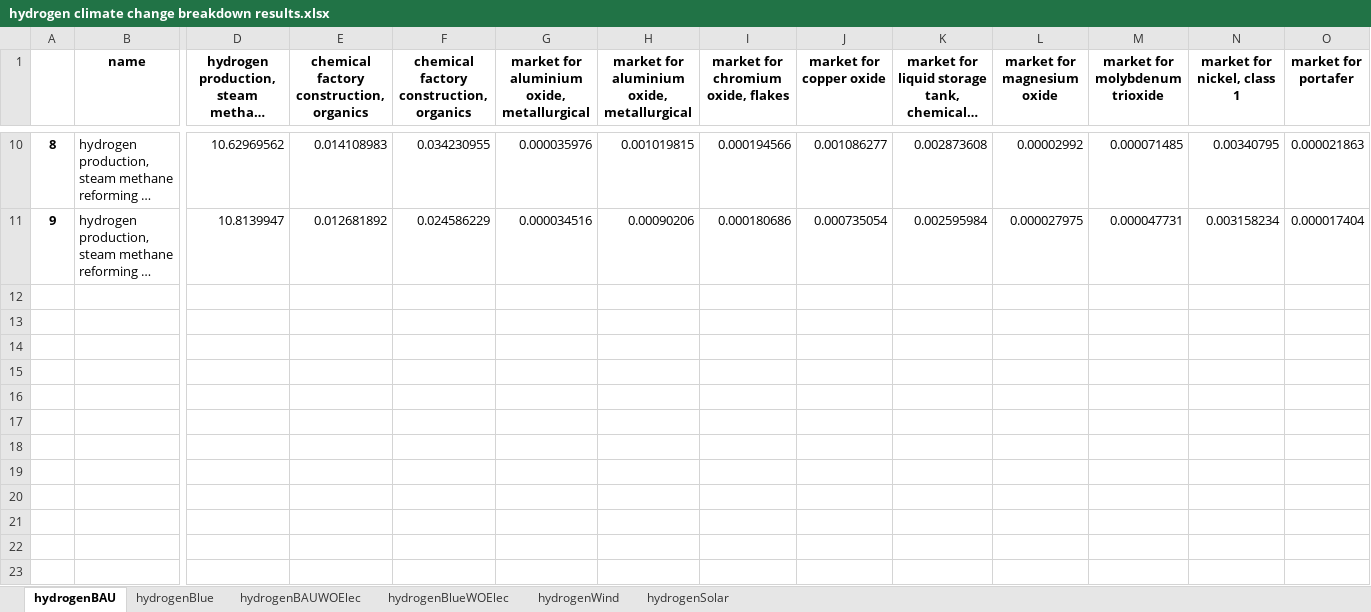
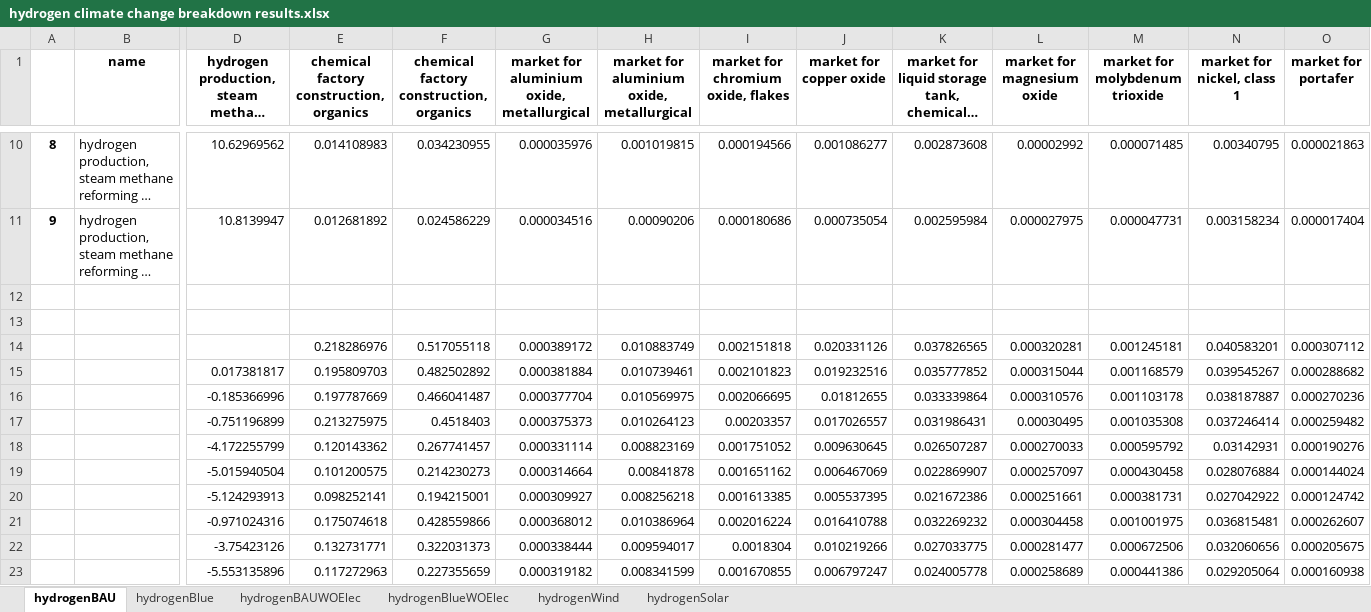
Before and after one commit to abhix2704/Prospective-LCA, an Excel workbook: Results/Phase 2/Hydrogen/hydrogen climate change breakdown results.xlsx, sheet hydrogenBAU, drawn as a sheet; only a part is shown, gaps mark what is left out; long unchanged cells end in …; values as stored, in another font and other column widths than the file's, no borders; rows hold the shown columns only; the diff names each change by its address in the sheet, - before the commit and + after, or states it on an @@ line.

```diff
--- a/Results/Phase 2/Hydrogen/hydrogen climate change breakdown results.xlsx (sheet hydrogenBAU)
+++ b/Results/Phase 2/Hydrogen/hydrogen climate change breakdown results.xlsx (sheet hydrogenBAU)
+row 12: (empty)
+row 13: (empty)
+row 14:  |  |  | 0.218286976 | 0.517055118 | 0.000389172 | 0.010883749 | 0.002151818 | 0.020331126 | 0.037826565 | 0.000320281 | 0.001245181 | 0.040583201 | 0.000307112
+row 15:  |  | 0.017381817 | 0.195809703 | 0.482502892 | 0.000381884 | 0.010739461 | 0.002101823 | 0.019232516 | 0.035777852 | 0.000315044 | 0.001168579 | 0.039545267 | 0.000288682
+row 16:  |  | -0.185366996 | 0.197787669 | 0.466041487 | 0.000377704 | 0.010569975 | 0.002066695 | 0.01812655 | 0.033339864 | 0.000310576 | 0.001103178 | 0.038187887 | 0.000270236
+row 17:  |  | -0.751196899 | 0.213275975 | 0.4518403 | 0.000375373 | 0.010264123 | 0.00203357 | 0.017026557 | 0.031986431 | 0.00030495 | 0.001035308 | 0.037246414 | 0.000259482
+row 18:  |  | -4.172255799 | 0.120143362 | 0.267741457 | 0.000331114 | 0.008823169 | 0.001751052 | 0.009630645 | 0.026507287 | 0.000270033 | 0.000595792 | 0.03142931 | 0.000190276
+row 19:  |  | -5.015940504 | 0.101200575 | 0.214230273 | 0.000314664 | 0.00841878 | 0.001651162 | 0.006467069 | 0.022869907 | 0.000257097 | 0.000430458 | 0.028076884 | 0.000144024
+row 20:  |  | -5.124293913 | 0.098252141 | 0.194215001 | 0.000309927 | 0.008256218 | 0.001613385 | 0.005537395 | 0.021672386 | 0.000251661 | 0.000381731 | 0.027042922 | 0.000124742
+row 21:  |  | -0.971024316 | 0.175074618 | 0.428559866 | 0.000368012 | 0.010386964 | 0.002016224 | 0.016410788 | 0.032269232 | 0.000304458 | 0.001001975 | 0.036815481 | 0.000262607
+row 22:  |  | -3.75423126 | 0.132731771 | 0.322031373 | 0.000338444 | 0.009594017 | 0.0018304 | 0.010219266 | 0.027033775 | 0.000281477 | 0.000672506 | 0.032060656 | 0.000205675
+row 23:  |  | -5.553135896 | 0.117272963 | 0.227355659 | 0.000319182 | 0.008341599 | 0.001670855 | 0.006797247 | 0.024005778 | 0.000258689 | 0.000441386 | 0.029205064 | 0.000160938
```
Also changed, not shown: sheet hydrogenBAUWOElec, sheet hydrogenBlueWOElec, sheet hydrogenBlue, sheet hydrogenWind, sheet hydrogenSolar, Results/Phase 2/Ammonia/ammonia climate change breakdown results.xlsx, Results/Phase 2/Ammonia/ammonia climate change results.xlsx, 15 other files.
